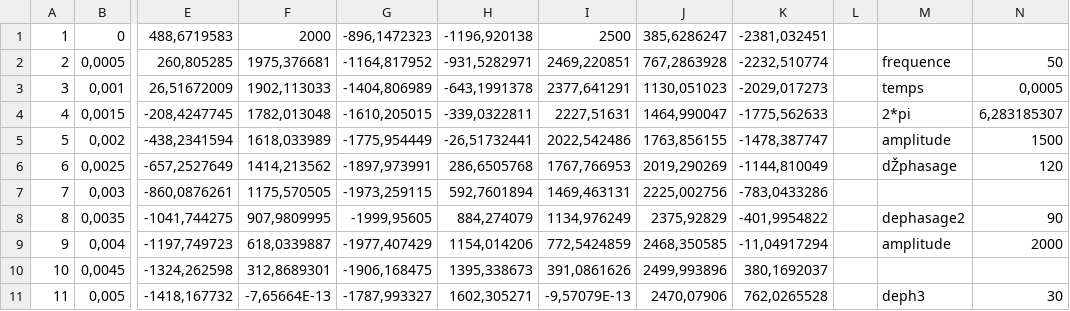
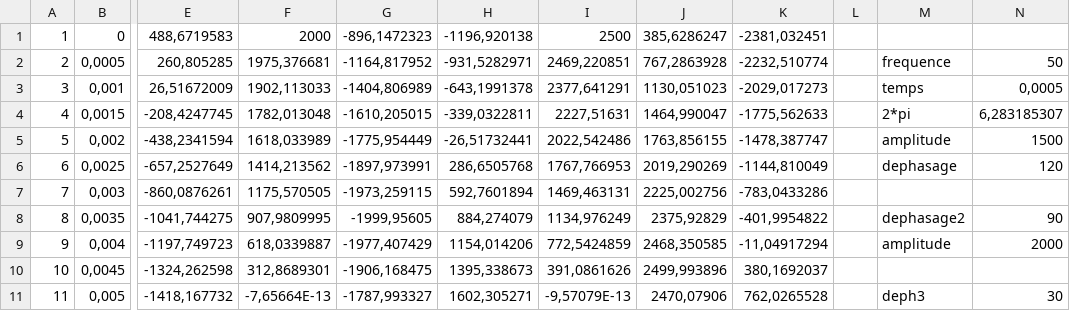
Before and after one commit to theophin/stage, a CSV file: Excel/model.csv, drawn as a sheet; only a part is shown, gaps mark what is left out; the diff names each change by its address in the sheet, - before the commit and + after, or states it on an @@ line.

```diff
--- a/Excel/model.csv
+++ b/Excel/model.csv
-M6: dŽphasage
+M6: dephasage
```
Also changed, not shown: Excel/ex3.csv, 6 other files.
